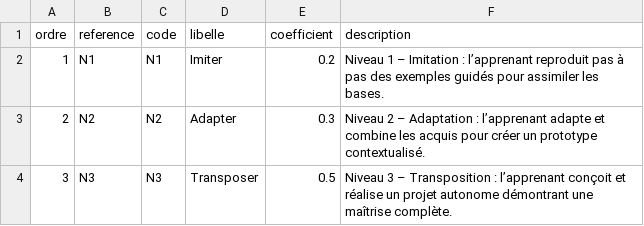
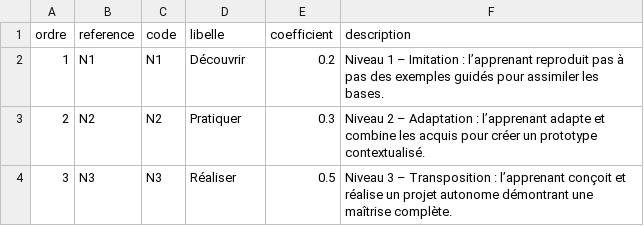
Before and after one commit to solicode-lms/app, a CSV file: modules/PkgCompetences/Database/data/phaseEvaluations.csv, drawn as a sheet.

```diff
--- a/modules/PkgCompetences/Database/data/phaseEvaluations.csv
+++ b/modules/PkgCompetences/Database/data/phaseEvaluations.csv
@@ -1,4 +1,4 @@
 "ordre","reference","code","libelle","coefficient","description"
-1,"N1","N1","Imiter",0.2,"Niveau 1 – Imitation : l’apprenant reproduit pas à pas des exemples guidés pour assimiler les bases."
-2,"N2","N2","Adapter",0.3,"Niveau 2 – Adaptation : l’apprenant adapte et combine les acquis pour créer un prototype contextualisé."
-3,"N3","N3","Transposer",0.5,"Niveau 3 – Transposition : l’apprenant conçoit et réalise un projet autonome démontrant une maîtrise complète."
+1,"N1","N1","Découvrir",0.2,"Niveau 1 – Imitation : l’apprenant reproduit pas à pas des exemples guidés pour assimiler les bases."
+2,"N2","N2","Pratiquer",0.3,"Niveau 2 – Adaptation : l’apprenant adapte et combine les acquis pour créer un prototype contextualisé."
+3,"N3","N3","Réaliser",0.5,"Niveau 3 – Transposition : l’apprenant conçoit et réalise un projet autonome démontrant une maîtrise complète."
```
Also changed, not shown: 5 other files.
